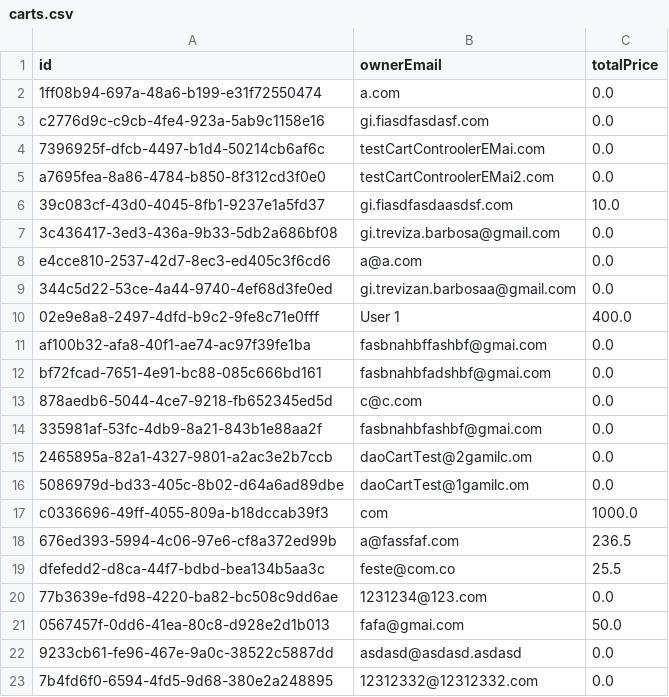
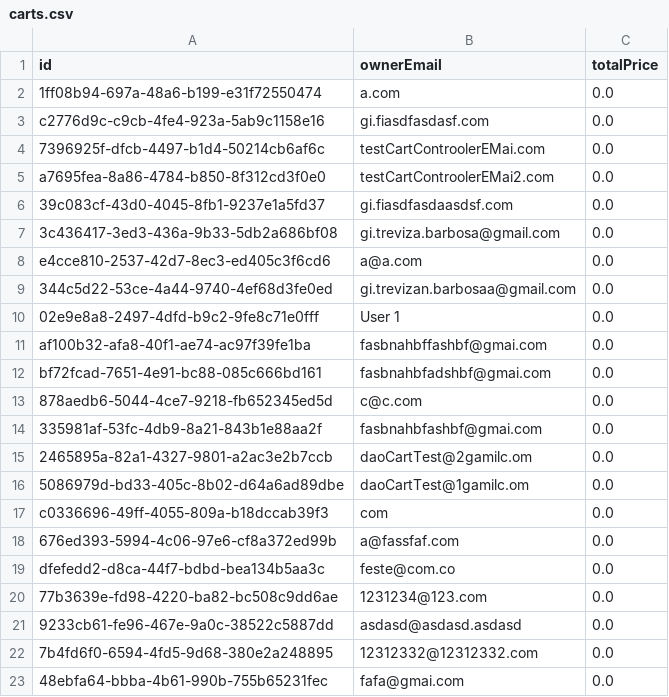
Before and after one commit to giovanatrevizanbarbosa/efisp-ecommerce, a CSV file: resources/database/carts.csv, drawn as a sheet.

```diff
--- a/resources/database/carts.csv
+++ b/resources/database/carts.csv
@@ -5,3 +5,3 @@
 "a7695fea-8a86-4784-b850-8f312cd3f0e0","testCartControolerEMai2.com","0.0"
-"39c083cf-43d0-4045-8fb1-9237e1a5fd37","gi.fiasdfasdaasdsf.com","10.0"
+"39c083cf-43d0-4045-8fb1-9237e1a5fd37","gi.fiasdfasdaasdsf.com","0.0"
 "3c436417-3ed3-436a-9b33-5db2a686bf08","gi.treviza.barbosa@gmail.com","0.0"
@@ -9,3 +9,3 @@
 "344c5d22-53ce-4a44-9740-4ef68d3fe0ed","gi.trevizan.barbosaa@gmail.com","0.0"
-"02e9e8a8-2497-4dfd-b9c2-9fe8c71e0fff","User 1","400.0"
+"02e9e8a8-2497-4dfd-b9c2-9fe8c71e0fff","User 1","0.0"
 "af100b32-afa8-40f1-ae74-ac97f39fe1ba","fasbnahbffashbf@gmai.com","0.0"
@@ -16,8 +16,8 @@
 "5086979d-bd33-405c-8b02-d64a6ad89dbe","daoCartTest@1gamilc.om","0.0"
-"c0336696-49ff-4055-809a-b18dccab39f3","com","1000.0"
-"676ed393-5994-4c06-97e6-cf8a372ed99b","a@fassfaf.com","236.5"
-"dfefedd2-d8ca-44f7-bdbd-bea134b5aa3c","feste@com.co","25.5"
+"c0336696-49ff-4055-809a-b18dccab39f3","com","0.0"
+"676ed393-5994-4c06-97e6-cf8a372ed99b","a@fassfaf.com","0.0"
+"dfefedd2-d8ca-44f7-bdbd-bea134b5aa3c","feste@com.co","0.0"
 "77b3639e-fd98-4220-ba82-bc508c9dd6ae","1231234@123.com","0.0"
-"0567457f-0dd6-41ea-80c8-d928e2d1b013","fafa@gmai.com","50.0"
 "9233cb61-fe96-467e-9a0c-38522c5887dd","asdasd@asdasd.asdasd","0.0"
 "7b4fd6f0-6594-4fd5-9d68-380e2a248895","12312332@12312332.com","0.0"
+"48ebfa64-bbba-4b61-990b-755b65231fec","fafa@gmai.com","0.0"
```
Also changed, not shown: resources/database/addresses.csv, resources/database/items.csv, 26 other files.
